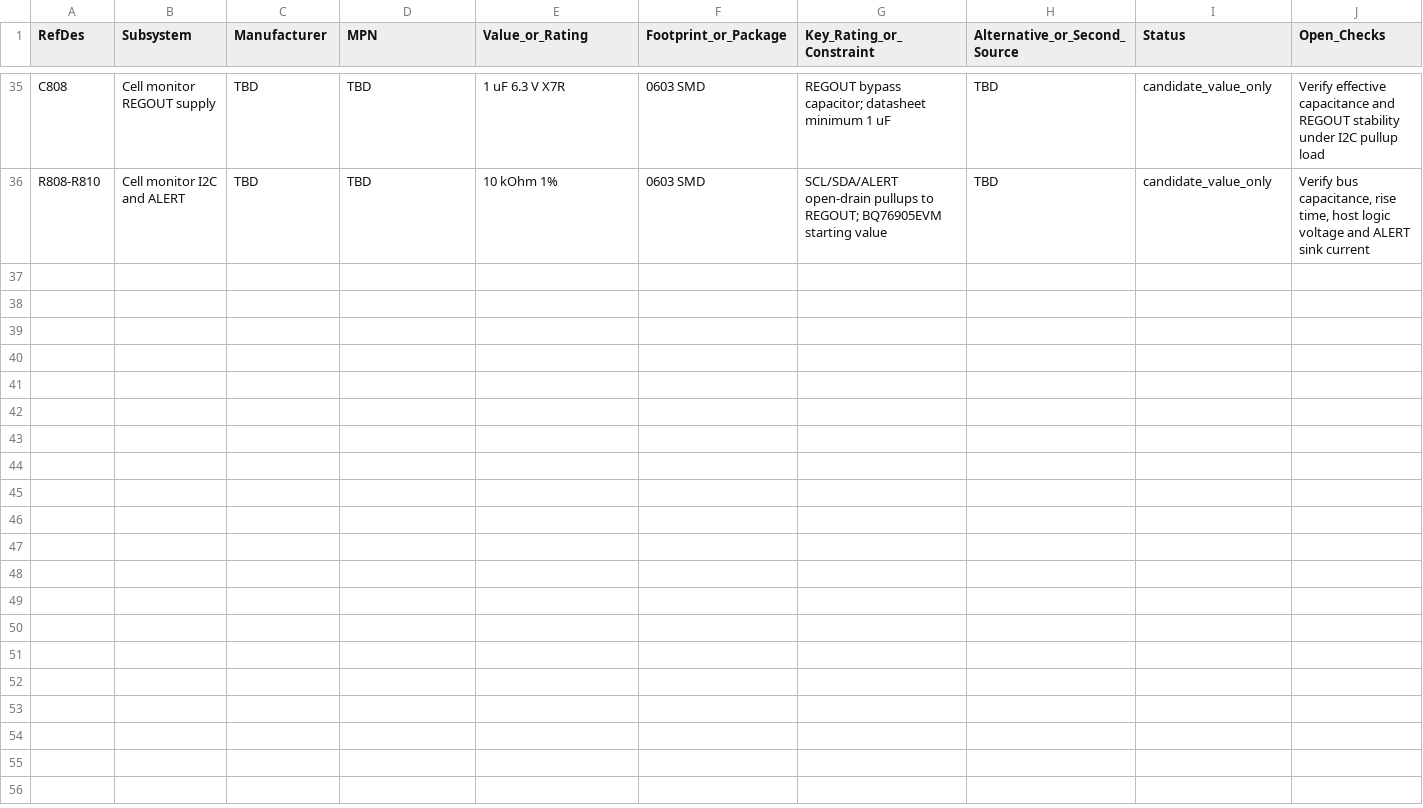
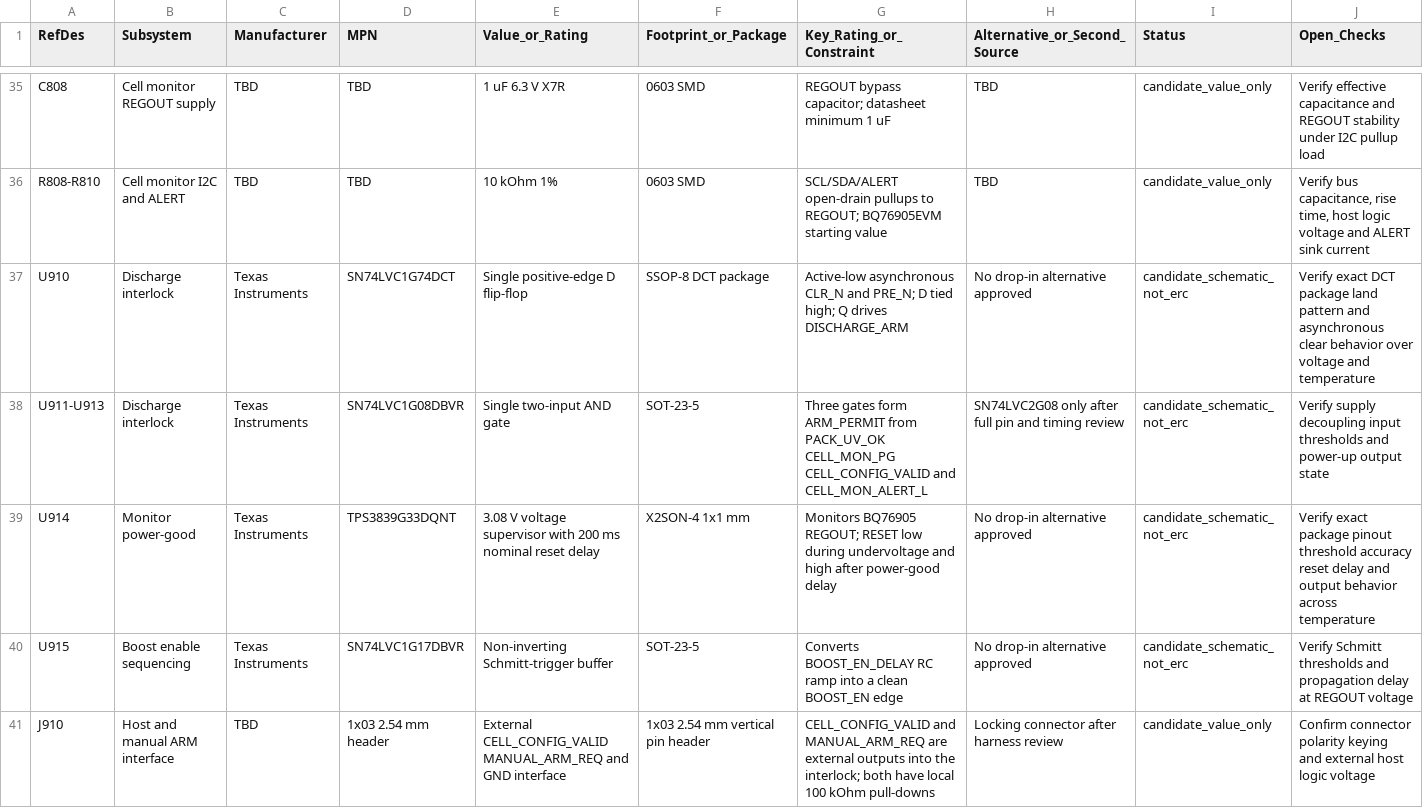
Before and after one commit to tortletortle/supercap-ups, a CSV file: hardware/kicad/BOM_PRELIMINARY.csv, drawn as a sheet; only a part is shown, gaps mark what is left out; rows hold the shown columns only; the diff covers the shown part only; the diff names each change by its address in the sheet, - before the commit and + after, or states it on an @@ line.

Commit message:
bom: add hardware interlock and delayed boost enable candidates

```diff
--- a/hardware/kicad/BOM_PRELIMINARY.csv
+++ b/hardware/kicad/BOM_PRELIMINARY.csv
+row 37: U910 | Discharge interlock | Texas Instruments | SN74LVC1G74DCT | Single positive-edge D flip-flop | SSOP-8 DCT package | Active-low asynchronous CLR_N and PRE_N; D tied high; Q drives DISCHARGE_ARM | No drop-in alternative approved | candidate_schematic_not_erc | Verify exact DCT package land pattern and asynchronous clear behavior over voltage and temperature
+row 38: U911-U913 | Discharge interlock | Texas Instruments | SN74LVC1G08DBVR | Single two-input AND gate | SOT-23-5 | Three gates form ARM_PERMIT from PACK_UV_OK CELL_MON_PG CELL_CONFIG_VALID and CELL_MON_ALERT_L | SN74LVC2G08 only after full pin and timing review | candidate_schematic_not_erc | Verify supply decoupling input thresholds and power-up output state
+row 39: U914 | Monitor power-good | Texas Instruments | TPS3839G33DQNT | 3.08 V voltage supervisor with 200 ms nominal reset delay | X2SON-4 1x1 mm | Monitors BQ76905 REGOUT; RESET low during undervoltage and high after power-good delay | No drop-in alternative approved | candidate_schematic_not_erc | Verify exact package pinout threshold accuracy reset delay and output behavior across temperature
+row 40: U915 | Boost enable sequencing | Texas Instruments | SN74LVC1G17DBVR | Non-inverting Schmitt-trigger buffer | SOT-23-5 | Converts BOOST_EN_DELAY RC ramp into a clean BOOST_EN edge | No drop-in alternative approved | candidate_schematic_not_erc | Verify Schmitt thresholds and propagation delay at REGOUT voltage
+row 41: J910 | Host and manual ARM interface | TBD | 1x03 2.54 mm header | External CELL_CONFIG_VALID MANUAL_ARM_REQ and GND interface | 1x03 2.54 mm vertical pin header | CELL_CONFIG_VALID and MANUAL_ARM_REQ are external outputs into the interlock; both have local 100 kOhm pull-downs | Locking connector after harness review | candidate_value_only | Confirm connector polarity keying and external host logic voltage
```
Also changed, not shown: 5 added rows elsewhere in this file.
